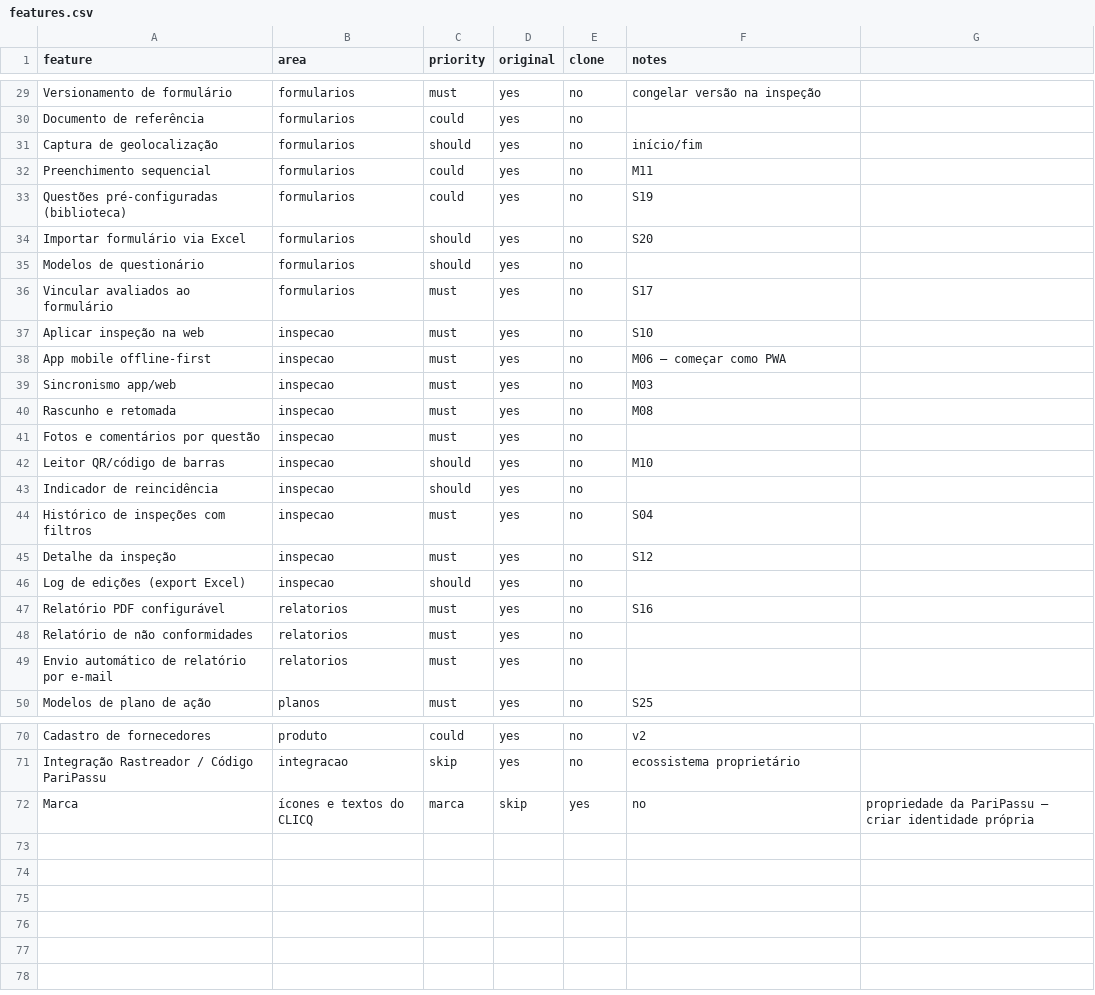
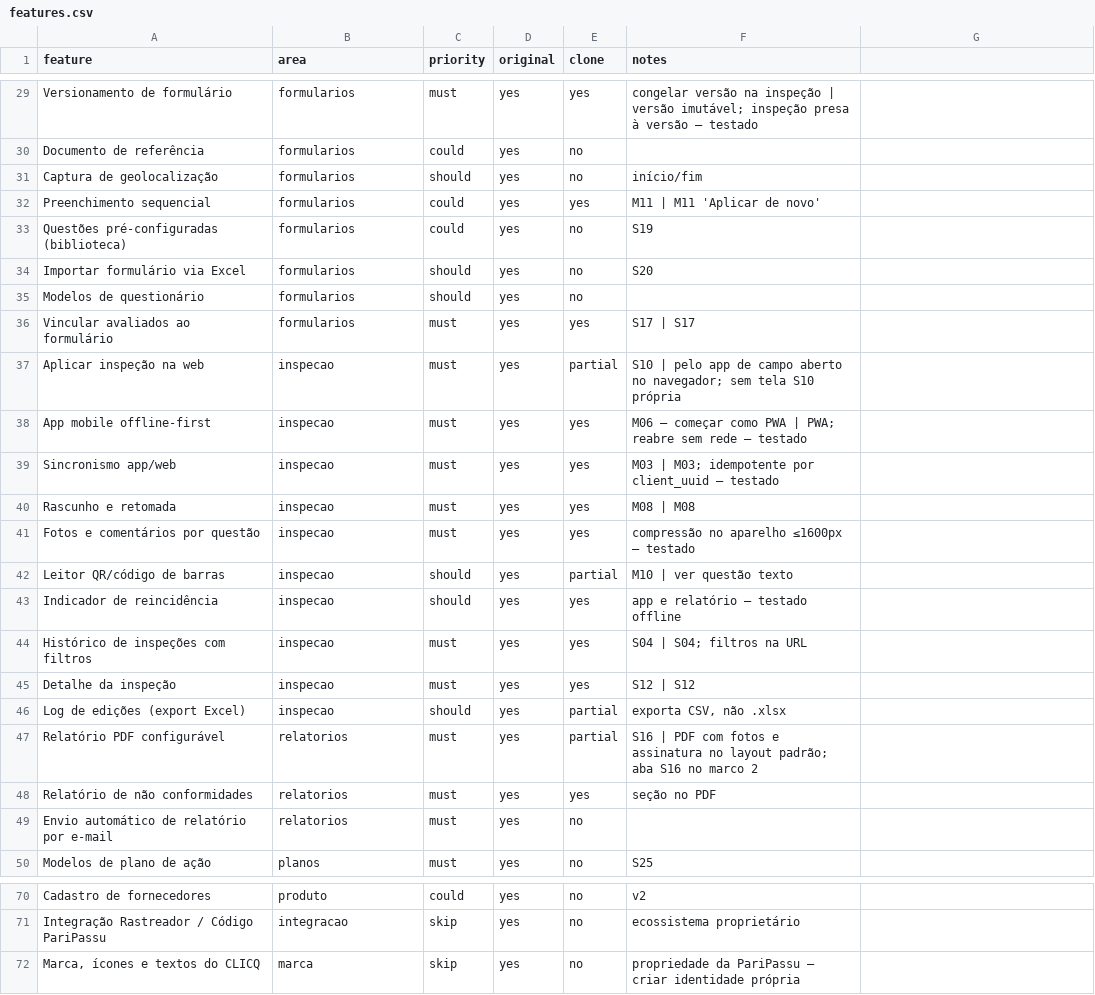
Before and after one commit to Dev-LCNO/inspeta, a CSV file: replica/features.csv, drawn as a sheet; only a part is shown, gaps mark what is left out; removed rows and columns are numbered as before the commit, all else as after; the diff covers the shown part only; the diff names each change by its address in the sheet, - before the commit and + after, or states it on an @@ line.

```diff
--- a/replica/features.csv
+++ b/replica/features.csv
-E29 (clone): no
+E29 (clone): yes
-F29 (notes): …na inspeção
+F29 (notes): …na inspeção | versão imutável; inspeção presa à versão — testado
-E32 (clone): no
+E32 (clone): yes
-F32 (notes): M11
+F32 (notes): M11 | M11 'Aplicar de novo'
-E36 (clone): no
+E36 (clone): yes
-F36 (notes): S17
+F36 (notes): S17 | S17
-E37 (clone): no
+E37 (clone): partial
-F37 (notes): S10
+F37 (notes): S10 | pelo app de campo aberto no navegador; sem tela S10 própria
-E38:E41 (clone): no
+E38:E41 (clone): yes
-F38 (notes): M06 — começar como PWA
+F38 (notes): M06 — começar como PWA | PWA; reabre sem rede — testado
-F39 (notes): M03
+F39 (notes): M03 | M03; idempotente por client_uuid — testado
-F40 (notes): M08
+F40 (notes): M08 | M08
-F41 (notes): (empty)
+F41 (notes): compressão no aparelho ≤1600px — testado
-E42 (clone): no
+E42 (clone): partial
-F42 (notes): M10
+F42 (notes): M10 | ver questão texto
-E43:E45 (clone): no
+E43:E45 (clone): yes
-F43 (notes): (empty)
+F43 (notes): app e relatório — testado offline
-F44 (notes): S04
+F44 (notes): S04 | S04; filtros na URL
-F45 (notes): S12
+F45 (notes): S12 | S12
-E46:E47 (clone): no
+E46:E47 (clone): partial
-F46 (notes): (empty)
+F46 (notes): exporta CSV, não .xlsx
-F47 (notes): S16
+F47 (notes): S16 | PDF com fotos e assinatura no layout padrão; aba S16 no marco 2
-E48 (clone): no
+E48 (clone): yes
-F48 (notes): (empty)
+F48 (notes): seção no PDF
-row 72: Marca | ícones e textos do CLICQ | marca | skip | yes | no | propriedade da PariPassu — criar identidade própria
+row 72: Marca, ícones e textos do CLICQ | marca | skip | yes | no | propriedade da PariPassu — criar identidade própria
```
Also changed, not shown: 34 edited cells elsewhere in this file, 2 other files.
